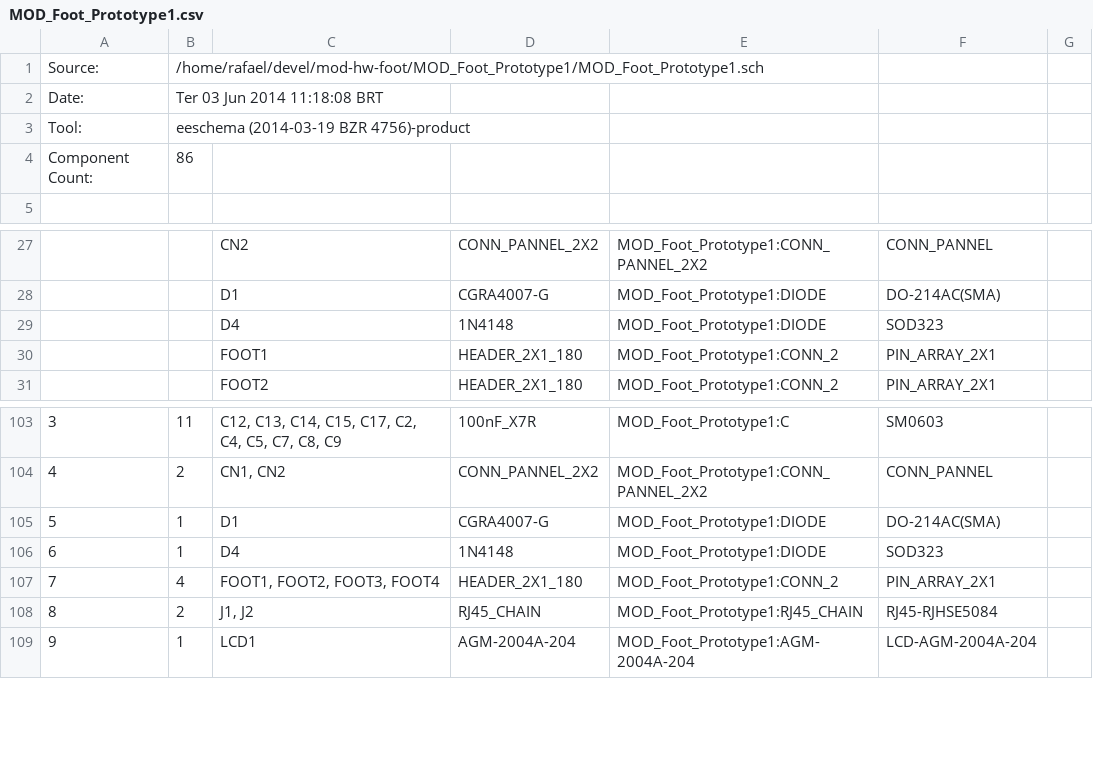
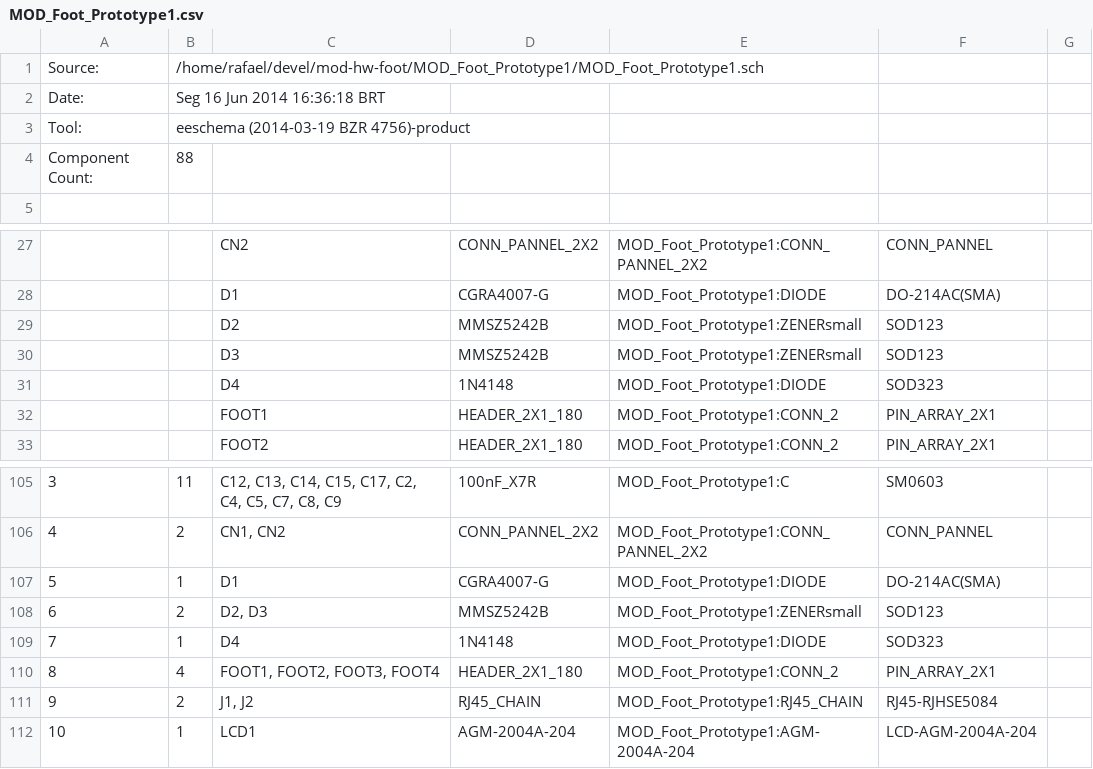
Before and after one commit to mod-audio/cc-hw-footswitch, a CSV file: MOD_Foot_Prototype1/Docs/MOD_Foot_Prototype1.csv, drawn as a sheet; only a part is shown, gaps mark what is left out; addresses are those after the commit; the diff names each change by its address in the sheet, - before the commit and + after, or states it on an @@ line.

```diff
--- a/MOD_Foot_Prototype1/Docs/MOD_Foot_Prototype1.csv
+++ b/MOD_Foot_Prototype1/Docs/MOD_Foot_Prototype1.csv
-B2: Ter 03 Jun 2014 11:18:08 BRT
+B2: Seg 16 Jun 2014 16:36:18 BRT
-B4: 86
+B4: 88
+row 29:  |  | D2 | MMSZ5242B | MOD_Foot_Prototype1:ZENERsmall | SOD123
+row 30:  |  | D3 | MMSZ5242B | MOD_Foot_Prototype1:ZENERsmall | SOD123
+row 108: 6 | 2 | D2, D3 | MMSZ5242B | MOD_Foot_Prototype1:ZENERsmall | SOD123
@@ column A renumbered from row 109 down @@
```
Also changed, not shown: 3 other files.
